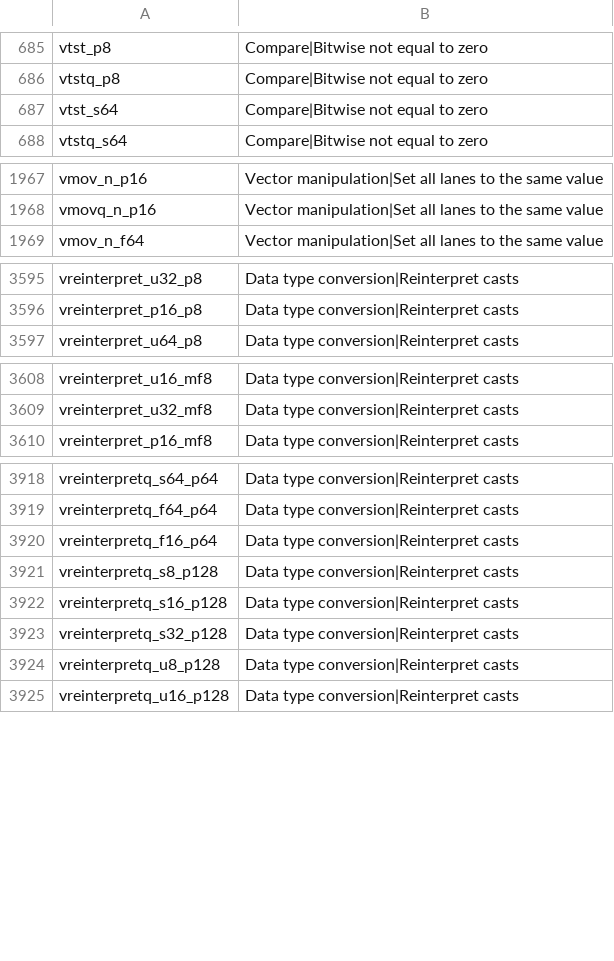
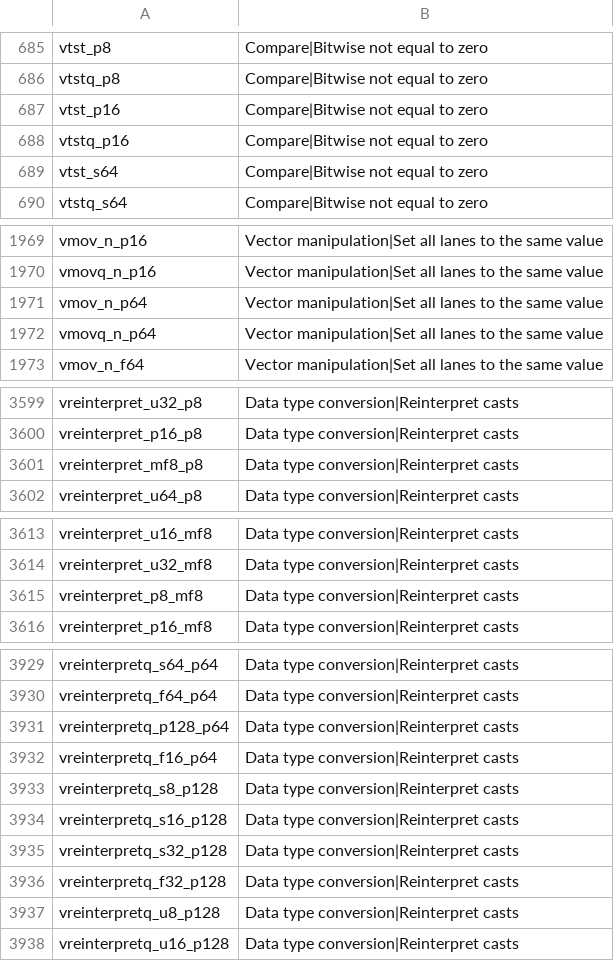
Before and after one commit to ARM-software/acle, a CSV file: tools/intrinsic_db/advsimd_classification.csv, drawn as a sheet; only a part is shown, gaps mark what is left out; the diff covers the shown part only; the diff names each change by its address in the sheet, - before the commit and + after, or states it on an @@ line.

```diff
--- a/tools/intrinsic_db/advsimd_classification.csv
+++ b/tools/intrinsic_db/advsimd_classification.csv
+row 687: vtst_p16 | Compare|Bitwise not equal to zero
+row 688: vtstq_p16 | Compare|Bitwise not equal to zero
+row 1971: vmov_n_p64 | Vector manipulation|Set all lanes to the same value
+row 1972: vmovq_n_p64 | Vector manipulation|Set all lanes to the same value
+row 3601: vreinterpret_mf8_p8 | Data type conversion|Reinterpret casts
+row 3615: vreinterpret_p8_mf8 | Data type conversion|Reinterpret casts
+row 3931: vreinterpretq_p128_p64 | Data type conversion|Reinterpret casts
+row 3936: vreinterpretq_f32_p128 | Data type conversion|Reinterpret casts
```
Also changed, not shown: 10 added rows elsewhere in this file, tools/intrinsic_db/advsimd.csv, 1 other file.
